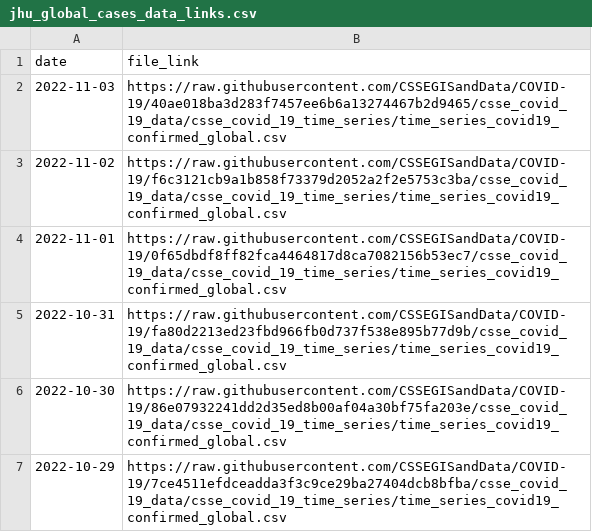
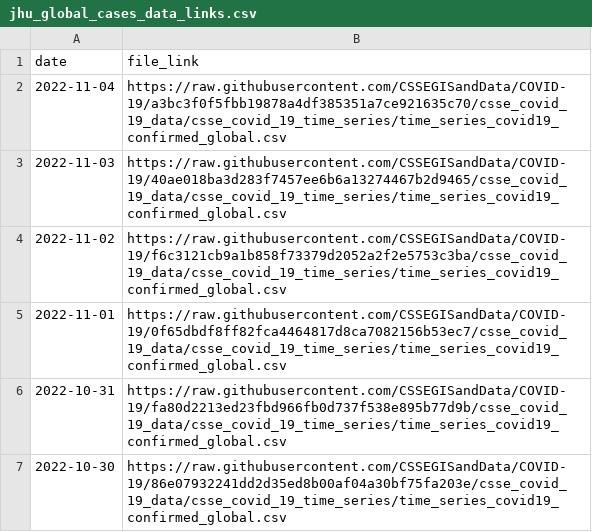
Before and after one commit to reichlab/covidData, a CSV file: data/jhu_global_cases_data_links.csv, drawn as a sheet; only a part is shown; the shorter side is filled out with more unchanged rows; the diff names each change by its address in the sheet, - before the commit and + after, or states it on an @@ line.

```diff
--- a/data/jhu_global_cases_data_links.csv
+++ b/data/jhu_global_cases_data_links.csv
+row 2: 2022-11-04 | https://raw.githubusercontent.com/CSSEGISandData/COVID-19/a3bc3f0f5fbb19878a4df385351a7ce921635c70/csse_covid_19_data/csse_covid_19_time_series/time_series_covid19_confirmed_global.csv
```
Also changed, not shown: data/jhu_global_deaths_data_links.csv, data/jhu_us_cases_data_links.csv, 1 other file.
